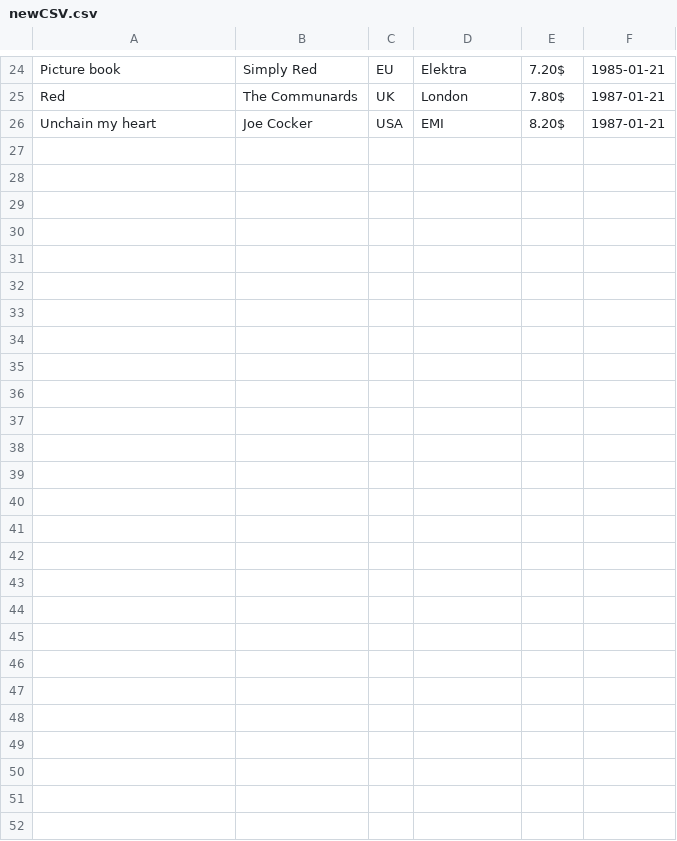
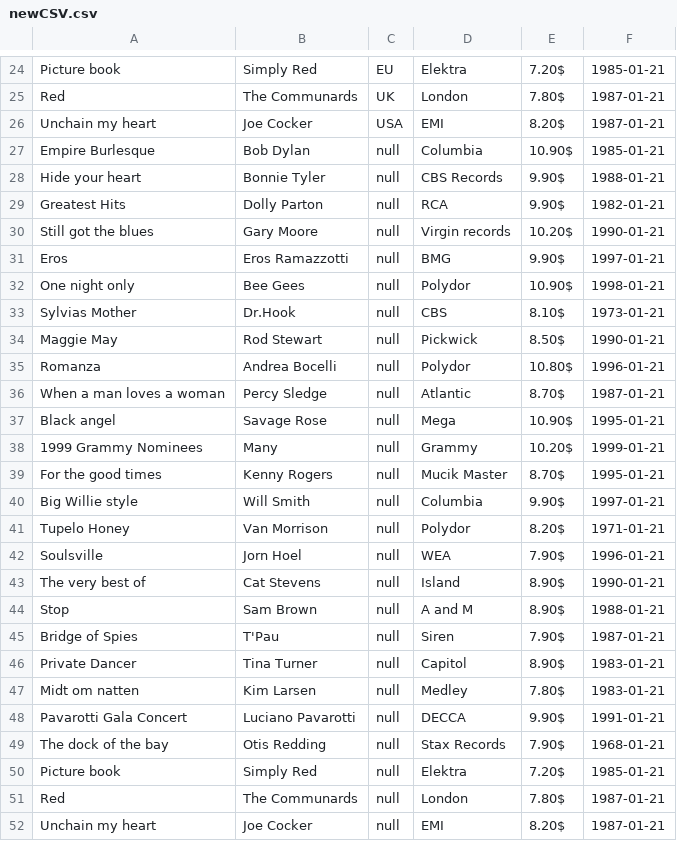
Before and after one commit to ZOkrutnyi/Practice5, a CSV file: newCSV.csv, drawn as a sheet; only a part is shown, gaps mark what is left out; the diff names each change by its address in the sheet, - before the commit and + after, or states it on an @@ line.

```diff
--- a/newCSV.csv
+++ b/newCSV.csv
+row 27: Empire Burlesque | Bob Dylan | null | Columbia | 10.90$ | 1985-01-21
+row 28: Hide your heart | Bonnie Tyler | null | CBS Records | 9.90$ | 1988-01-21
+row 29: Greatest Hits | Dolly Parton | null | RCA | 9.90$ | 1982-01-21
+row 30: Still got the blues | Gary Moore | null | Virgin records | 10.20$ | 1990-01-21
+row 31: Eros | Eros Ramazzotti | null | BMG | 9.90$ | 1997-01-21
+row 32: One night only | Bee Gees | null | Polydor | 10.90$ | 1998-01-21
+row 33: Sylvias Mother | Dr.Hook | null | CBS | 8.10$ | 1973-01-21
+row 34: Maggie May | Rod Stewart | null | Pickwick | 8.50$ | 1990-01-21
+row 35: Romanza | Andrea Bocelli | null | Polydor | 10.80$ | 1996-01-21
+row 36: When a man loves a woman | Percy Sledge | null | Atlantic | 8.70$ | 1987-01-21
+row 37: Black angel | Savage Rose | null | Mega | 10.90$ | 1995-01-21
+row 38: 1999 Grammy Nominees | Many | null | Grammy | 10.20$ | 1999-01-21
+row 39: For the good times | Kenny Rogers | null | Mucik Master | 8.70$ | 1995-01-21
+row 40: Big Willie style | Will Smith | null | Columbia | 9.90$ | 1997-01-21
+row 41: Tupelo Honey | Van Morrison | null | Polydor | 8.20$ | 1971-01-21
+row 42: Soulsville | Jorn Hoel | null | WEA | 7.90$ | 1996-01-21
+row 43: The very best of | Cat Stevens | null | Island | 8.90$ | 1990-01-21
+row 44: Stop | Sam Brown | null | A and M | 8.90$ | 1988-01-21
+row 45: Bridge of Spies | T'Pau | null | Siren | 7.90$ | 1987-01-21
+row 46: Private Dancer | Tina Turner | null | Capitol | 8.90$ | 1983-01-21
+row 47: Midt om natten | Kim Larsen | null | Medley | 7.80$ | 1983-01-21
+row 48: Pavarotti Gala Concert | Luciano Pavarotti | null | DECCA | 9.90$ | 1991-01-21
+row 49: The dock of the bay | Otis Redding | null | Stax Records | 7.90$ | 1968-01-21
+row 50: Picture book | Simply Red | null | Elektra | 7.20$ | 1985-01-21
+row 51: Red | The Communards | null | London | 7.80$ | 1987-01-21
+row 52: Unchain my heart | Joe Cocker | null | EMI | 8.20$ | 1987-01-21
```
Also changed, not shown: 9 other files.
